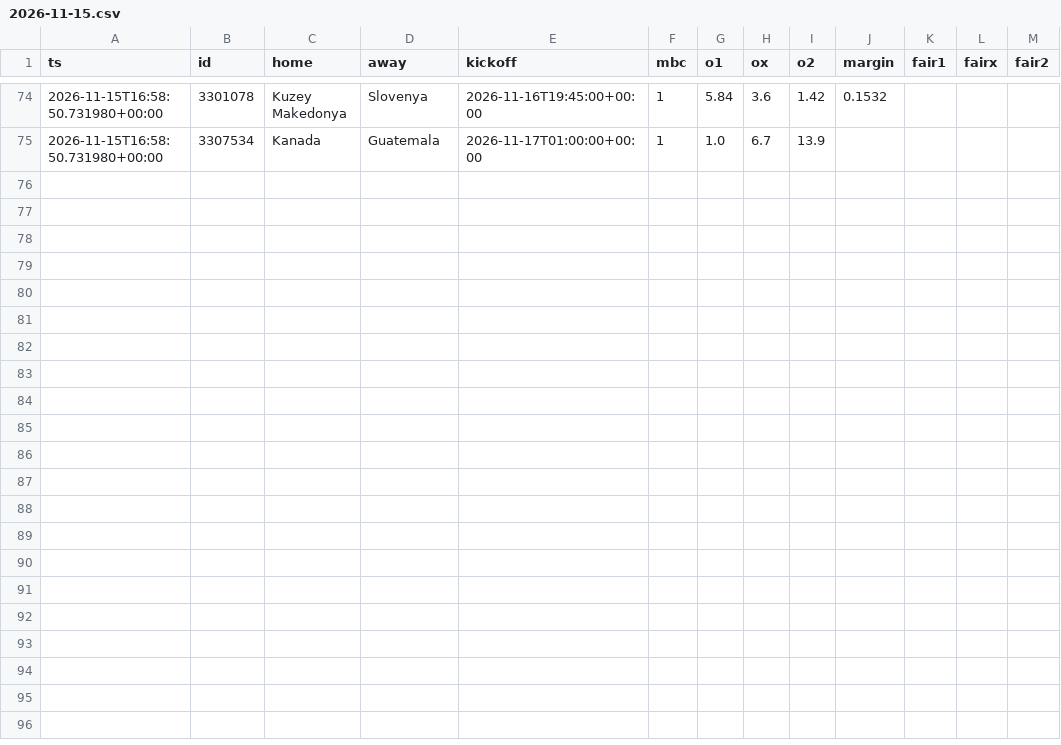
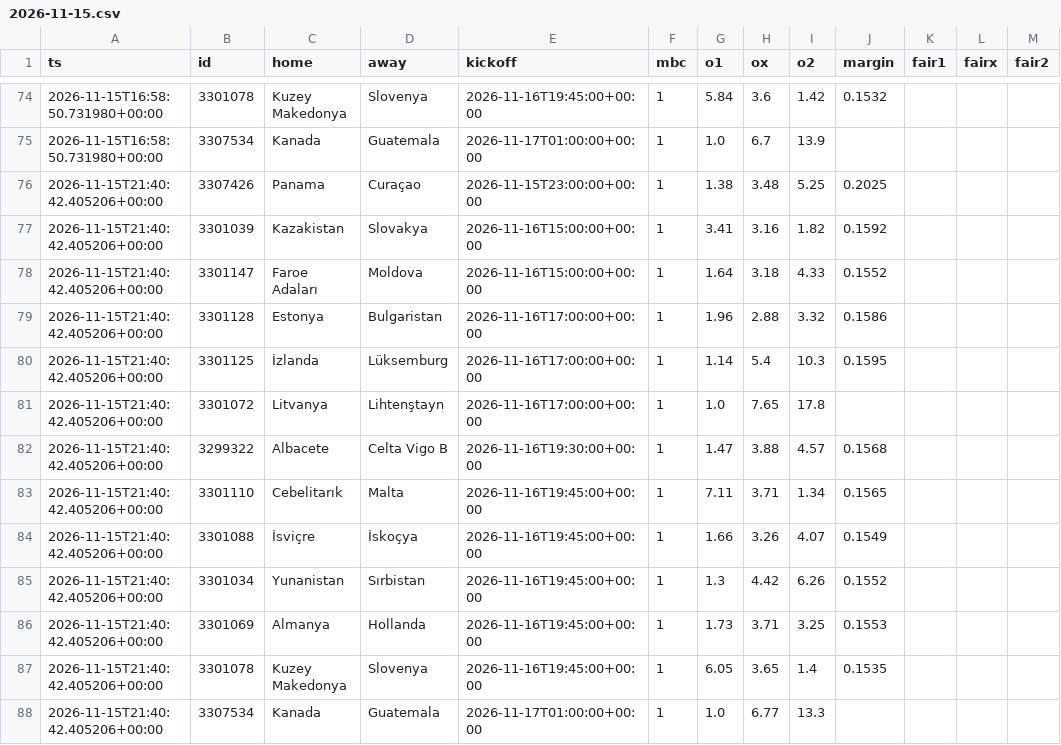
Before and after one commit to alibingul-dev/iddaa-scanner, a CSV file: history/2026-11-15.csv, drawn as a sheet; only a part is shown, gaps mark what is left out.

```diff
--- a/history/2026-11-15.csv
+++ b/history/2026-11-15.csv
@@ -75 +75,14 @@ ts,id,home,away,kickoff,mbc,o1,ox,o2,margin,fair1,fairx,fair2
 2026-11-15T16:58:50.731980+00:00,3307534,Kanada,Guatemala,2026-11-17T01:00:00+00:00,1,1.0,6.7,13.9,,,,
+2026-11-15T21:40:42.405206+00:00,3307426,Panama,Curaçao,2026-11-15T23:00:00+00:00,1,1.38,3.48,5.25,0.2025,,,
+2026-11-15T21:40:42.405206+00:00,3301039,Kazakistan,Slovakya,2026-11-16T15:00:00+00:00,1,3.41,3.16,1.82,0.1592,,,
+2026-11-15T21:40:42.405206+00:00,3301147,Faroe Adaları,Moldova,2026-11-16T15:00:00+00:00,1,1.64,3.18,4.33,0.1552,,,
+2026-11-15T21:40:42.405206+00:00,3301128,Estonya,Bulgaristan,2026-11-16T17:00:00+00:00,1,1.96,2.88,3.32,0.1586,,,
+2026-11-15T21:40:42.405206+00:00,3301125,İzlanda,Lüksemburg,2026-11-16T17:00:00+00:00,1,1.14,5.4,10.3,0.1595,,,
+2026-11-15T21:40:42.405206+00:00,3301072,Litvanya,Lihtenştayn,2026-11-16T17:00:00+00:00,1,1.0,7.65,17.8,,,,
+2026-11-15T21:40:42.405206+00:00,3299322,Albacete,Celta Vigo B,2026-11-16T19:30:00+00:00,1,1.47,3.88,4.57,0.1568,,,
+2026-11-15T21:40:42.405206+00:00,3301110,Cebelitarık,Malta,2026-11-16T19:45:00+00:00,1,7.11,3.71,1.34,0.1565,,,
+2026-11-15T21:40:42.405206+00:00,3301088,İsviçre,İskoçya,2026-11-16T19:45:00+00:00,1,1.66,3.26,4.07,0.1549,,,
+2026-11-15T21:40:42.405206+00:00,3301034,Yunanistan,Sırbistan,2026-11-16T19:45:00+00:00,1,1.3,4.42,6.26,0.1552,,,
+2026-11-15T21:40:42.405206+00:00,3301069,Almanya,Hollanda,2026-11-16T19:45:00+00:00,1,1.73,3.71,3.25,0.1553,,,
+2026-11-15T21:40:42.405206+00:00,3301078,Kuzey Makedonya,Slovenya,2026-11-16T19:45:00+00:00,1,6.05,3.65,1.4,0.1535,,,
+2026-11-15T21:40:42.405206+00:00,3307534,Kanada,Guatemala,2026-11-17T01:00:00+00:00,1,1.0,6.77,13.3,,,,
```
Also changed, not shown: 1 other file.
